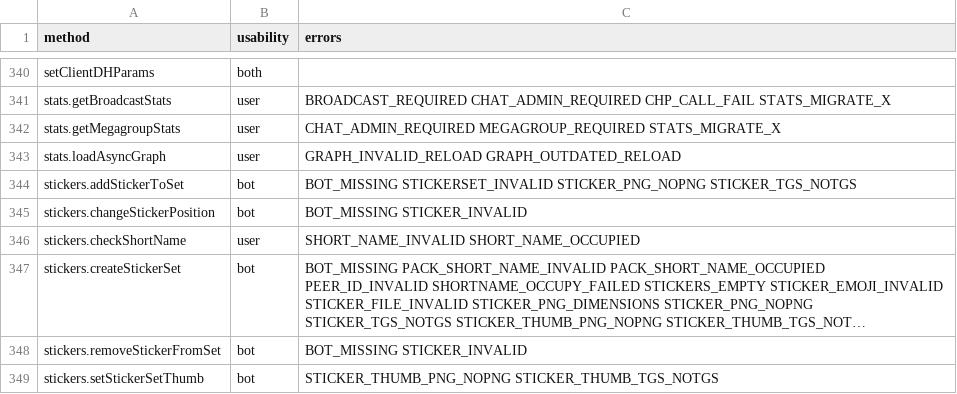
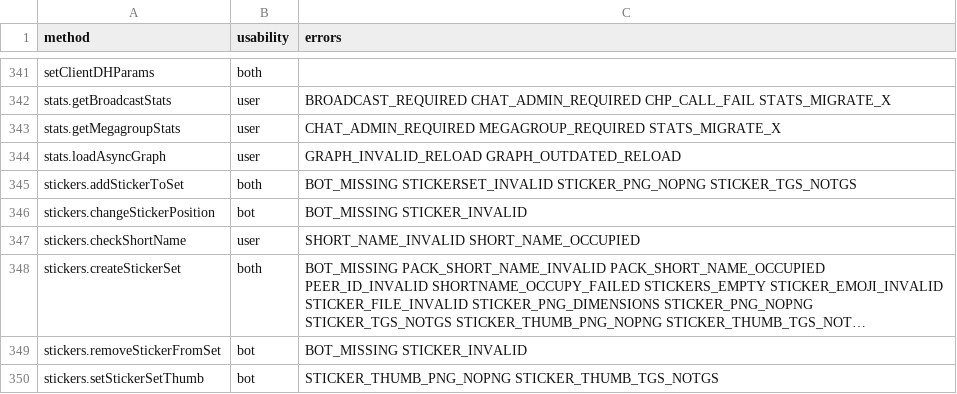
Before and after one commit to TelegramPlayGround/Telethon, a CSV file: telethon_generator/data/methods.csv, drawn as a sheet; only a part is shown, gaps mark what is left out; long unchanged cells end in …; addresses are those after the commit; the diff covers the shown part only; the diff names each change by its address in the sheet, - before the commit and + after, or states it on an @@ line.

```diff
--- a/telethon_generator/data/methods.csv
+++ b/telethon_generator/data/methods.csv
-B345 (usability): bot
+B345 (usability): both
-B348 (usability): bot
+B348 (usability): both
```
Also changed, not shown: 1 added row and 11 edited cells elsewhere in this file, telethon_generator/data/errors.csv.
